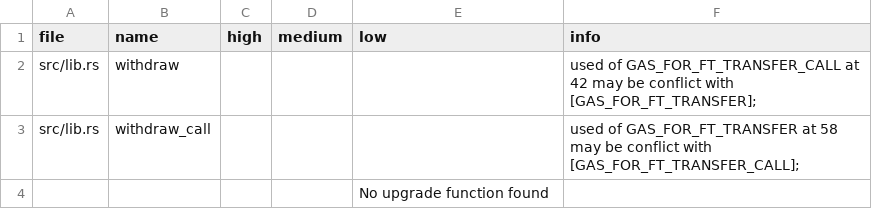
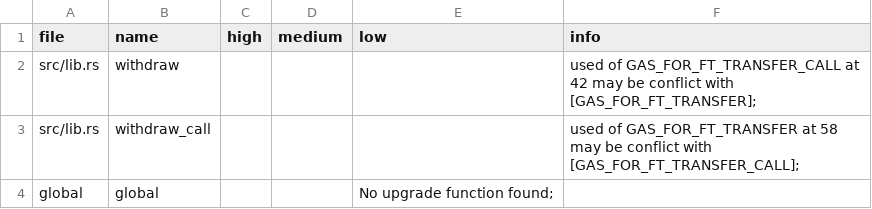
Before and after one commit to blocksecteam/rustle, a CSV file: examples/inconsistency/expected.csv, drawn as a sheet.

Commit message:
fix: update expected.csv

```diff
--- a/examples/inconsistency/expected.csv
+++ b/examples/inconsistency/expected.csv
@@ -3,2 +3,2 @@
 "src/lib.rs","withdraw_call",,,,"used of GAS_FOR_FT_TRANSFER at 58 may be conflict with [GAS_FOR_FT_TRANSFER_CALL];"
-,,,,"No upgrade function found",
+"global","global",,,"No upgrade function found;",
```
Also changed, not shown: examples/incorrect-json-type/expected.csv, examples/self-transfer/expected.csv, 19 other files.
